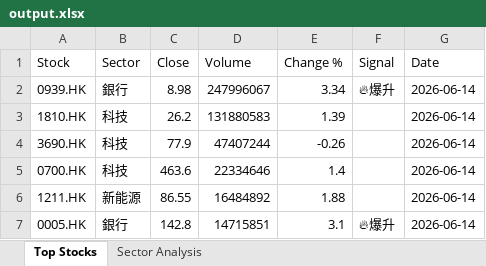
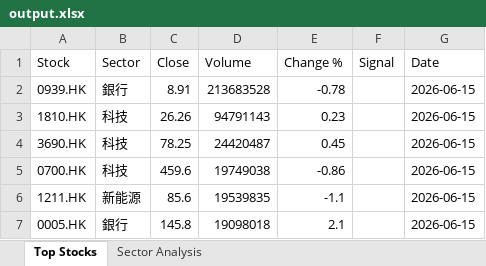
Before and after one commit to chriskkf-ai/hk_stock_analysis, an Excel workbook: data/output.xlsx, sheet Top Stocks, drawn as a sheet; values as stored, in another font and other column widths than the file's, no borders; the diff names each change by its address in the sheet, - before the commit and + after, or states it on an @@ line.

```diff
--- a/data/output.xlsx (sheet Top Stocks)
+++ b/data/output.xlsx (sheet Top Stocks)
-C2 (Close): 8.98
+C2 (Close): 8.91
-D2 (Volume): 247996067
+D2 (Volume): 213683528
-E2 (Change %): 3.34
+E2 (Change %): -0.78
-F2 (Signal): 🔥爆升
+F2 (Signal): (empty)
-G2:G7 (Date): 2026-06-14
+G2:G7 (Date): 2026-06-15
-C3 (Close): 26.2
+C3 (Close): 26.26
-D3 (Volume): 131880583
+D3 (Volume): 94791143
-E3 (Change %): 1.39
+E3 (Change %): 0.23
-C4 (Close): 77.9
+C4 (Close): 78.25
-D4 (Volume): 47407244
+D4 (Volume): 24420487
-E4 (Change %): -0.26
+E4 (Change %): 0.45
-C5 (Close): 463.6
+C5 (Close): 459.6
-D5 (Volume): 22334646
+D5 (Volume): 19749038
-E5 (Change %): 1.4
+E5 (Change %): -0.86
-C6 (Close): 86.55
+C6 (Close): 85.6
-D6 (Volume): 16484892
+D6 (Volume): 19539835
-E6 (Change %): 1.88
+E6 (Change %): -1.1
-C7 (Close): 142.8
+C7 (Close): 145.8
-D7 (Volume): 14715851
+D7 (Volume): 19098018
-E7 (Change %): 3.1
+E7 (Change %): 2.1
-F7 (Signal): 🔥爆升
+F7 (Signal): (empty)
```
Also changed, not shown: data/history.xlsx.
